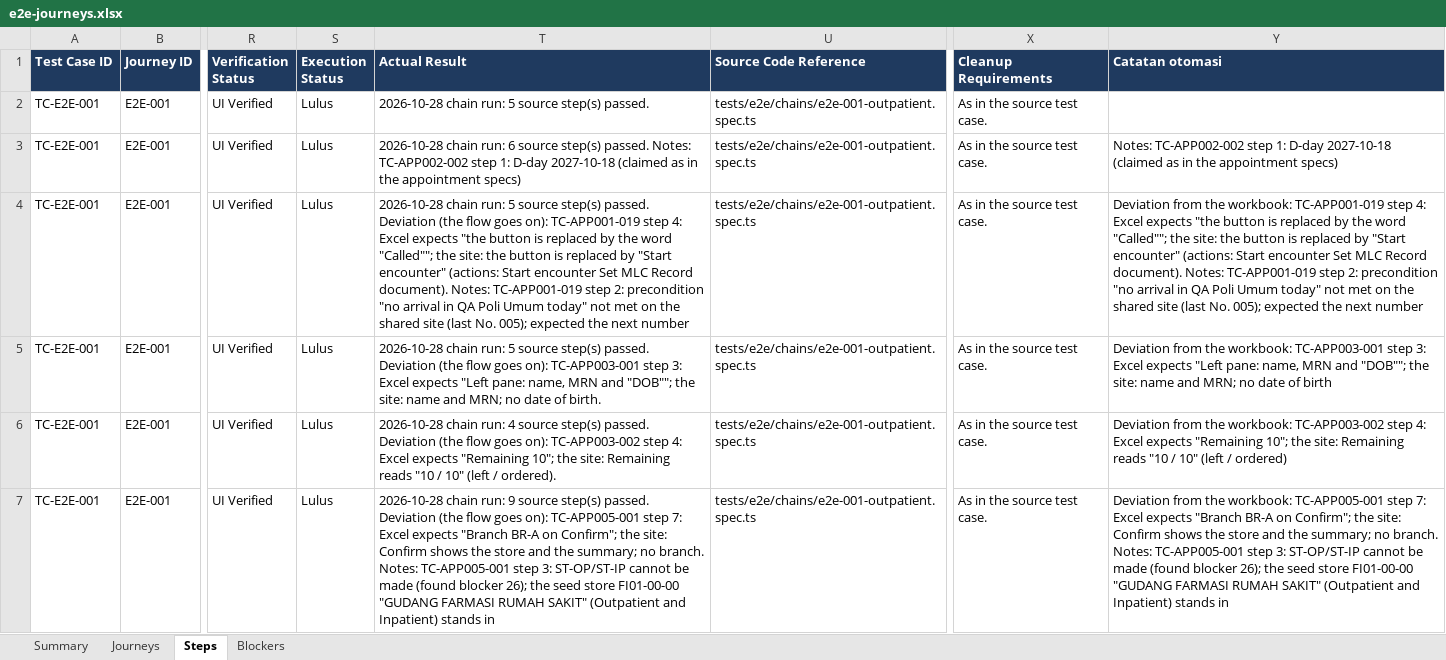
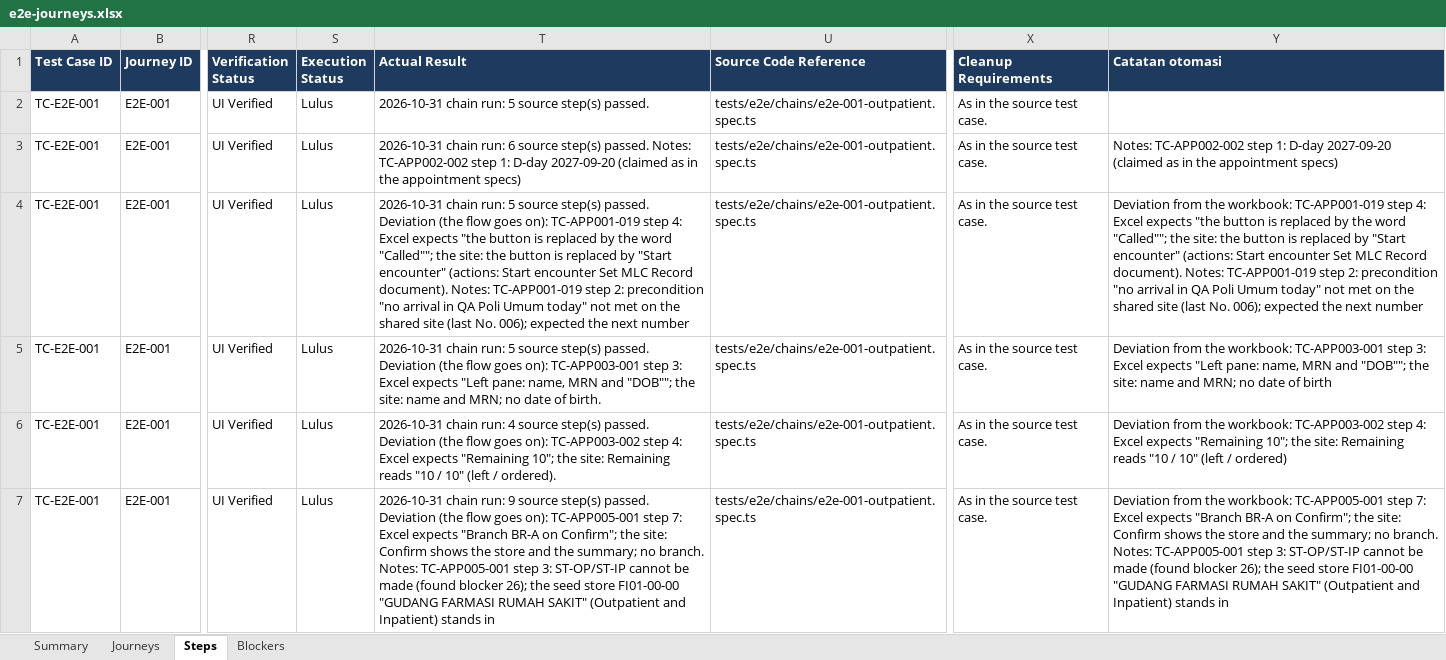
Before and after one commit to LIRE-Scripting/SIMRS-Automation, an Excel workbook: reports/e2e-chains/e2e-journeys.xlsx, sheet Steps, drawn as a sheet; only a part is shown, gaps mark what is left out; values as stored, in another font and other column widths than the file's, no borders; the diff covers the shown part only; the diff names each change by its address in the sheet, - before the commit and + after, or states it on an @@ line.

```diff
--- a/reports/e2e-chains/e2e-journeys.xlsx (sheet Steps)
+++ b/reports/e2e-chains/e2e-journeys.xlsx (sheet Steps)
-T2 (Actual Result): 2026-10-28 chain run:…
+T2 (Actual Result): 2026-10-31 chain run:…
-T3 (Actual Result): 2026-10-28 chain run: 6 source step(s) passed. Notes: TC-APP002-002 step 1: D-day 2027-10-18 (claimed as…
+T3 (Actual Result): 2026-10-31 chain run: 6 source step(s) passed. Notes: TC-APP002-002 step 1: D-day 2027-09-20 (claimed as…
-Y3 (Catatan otomasi): …1: D-day 2027-10-18 (claimed as…
+Y3 (Catatan otomasi): …1: D-day 2027-09-20 (claimed as…
-T4 (Actual Result): 2026-10-28 chain run: 5 source step(s) passed. Deviation (the flow goes on): TC-APP001-019 step 4: Excel expects "the button is replaced by the word "Called""; the site: the button is replaced by "Start encounter" (actions: Start encounter Set MLC Record document). Notes: TC-APP001-019 step 2: precondition "no arrival in QA Poli Umum today" not met on the shared site (last No. 005); expected the…
+T4 (Actual Result): 2026-10-31 chain run: 5 source step(s) passed. Deviation (the flow goes on): TC-APP001-019 step 4: Excel expects "the button is replaced by the word "Called""; the site: the button is replaced by "Start encounter" (actions: Start encounter Set MLC Record document). Notes: TC-APP001-019 step 2: precondition "no arrival in QA Poli Umum today" not met on the shared site (last No. 006); expected the…
-Y4 (Catatan otomasi): …(last No. 005); expected the…
+Y4 (Catatan otomasi): …(last No. 006); expected the…
-T5 (Actual Result): 2026-10-28 chain run:…
+T5 (Actual Result): 2026-10-31 chain run:…
-T6 (Actual Result): 2026-10-28 chain run:…
+T6 (Actual Result): 2026-10-31 chain run:…
-T7 (Actual Result): 2026-10-28 chain run:…
+T7 (Actual Result): 2026-10-31 chain run:…
```
Also changed, not shown: 97 edited cells elsewhere in this sheet, sheet Blockers, reports/e2e/05-pharmacy.xlsx, reports/e2e/09-procurement.xlsx, 47 other files.
